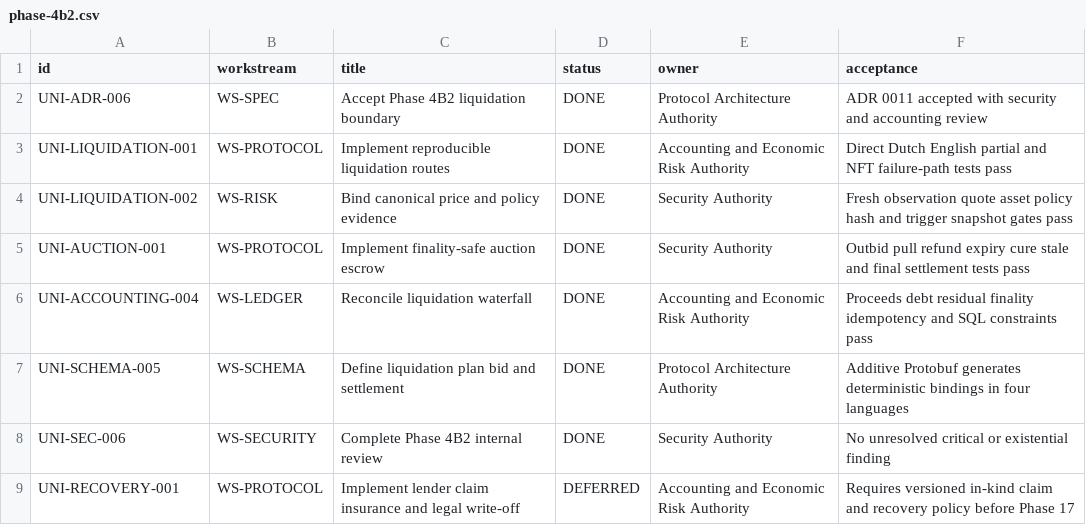
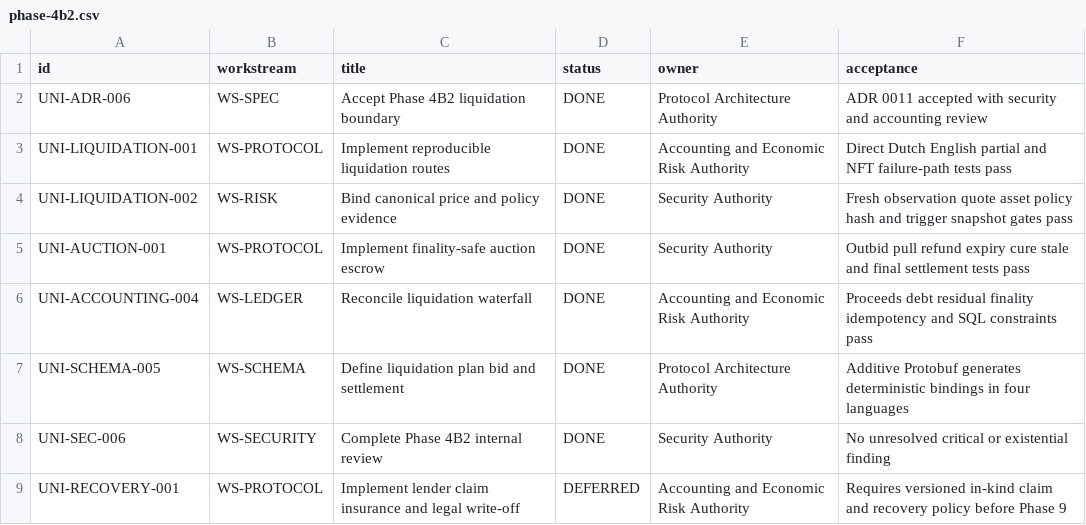
Before and after one commit to JAPHARYROMAN/UNIFIED, a CSV file: docs/backlog/phase-4b2.csv, drawn as a sheet.

Commit message:
docs(phase9): freeze resolution and protection boundary (#40)
* docs(phase9): freeze resolution and protection boundary

* docs(phase9): harden pre-code compatibility gate

```diff
--- a/docs/backlog/phase-4b2.csv
+++ b/docs/backlog/phase-4b2.csv
@@ -8,2 +8,2 @@ UNI-SCHEMA-005,WS-SCHEMA,Define liquidation plan bid and settlement,DONE,Protoco
 UNI-SEC-006,WS-SECURITY,Complete Phase 4B2 internal review,DONE,Security Authority,No unresolved critical or existential finding
-UNI-RECOVERY-001,WS-PROTOCOL,Implement lender claim insurance and legal write-off,DEFERRED,Accounting and Economic Risk Authority,Requires versioned in-kind claim and recovery policy before Phase 17
+UNI-RECOVERY-001,WS-PROTOCOL,Implement lender claim insurance and legal write-off,DEFERRED,Accounting and Economic Risk Authority,Requires versioned in-kind claim and recovery policy before Phase 9
```
Also changed, not shown: 8 other files.
